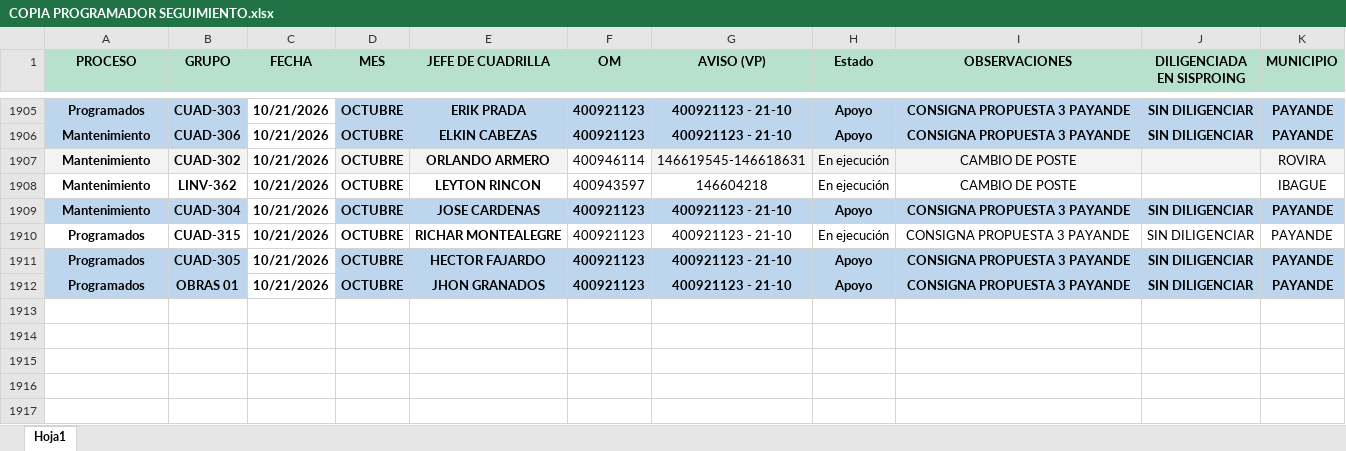
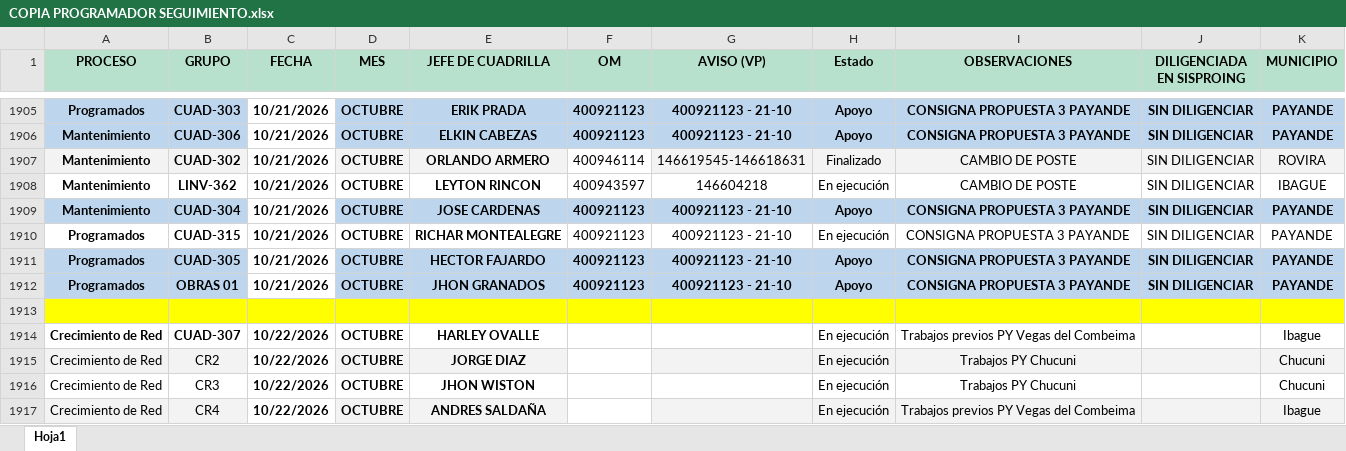
Before and after one commit to ingcentro-eng/dashboard-linea-viva, an Excel workbook: COPIA PROGRAMADOR SEGUIMIENTO.xlsx, sheet Hoja1, drawn as a sheet; only a part is shown, gaps mark what is left out; values as stored, in another font and other column widths than the file's, no borders; the diff covers the shown part only; the diff names each change by its address in the sheet, - before the commit and + after, or states it on an @@ line.

Commit message:
Add files via upload

```diff
--- a/COPIA PROGRAMADOR SEGUIMIENTO.xlsx (sheet Hoja1)
+++ b/COPIA PROGRAMADOR SEGUIMIENTO.xlsx (sheet Hoja1)
-H1907 (Estado): En ejecución
+H1907 (Estado): Finalizado
-J1907:J1908 (DILIGENCIADA EN SISPROING): (empty)
+J1907:J1908 (DILIGENCIADA EN SISPROING): SIN DILIGENCIAR
+row 1913: (empty)
+row 1914: Crecimiento de Red | CUAD-307 | 10/22/2026 | OCTUBRE | HARLEY OVALLE |  |  | En ejecución | Trabajos previos PY Vegas del Combeima |  | Ibague
+row 1915: Crecimiento de Red | CR2 | 10/22/2026 | OCTUBRE | JORGE DIAZ |  |  | En ejecución | Trabajos PY Chucuni |  | Chucuni
+row 1916: Crecimiento de Red | CR3 | 10/22/2026 | OCTUBRE | JHON WISTON |  |  | En ejecución | Trabajos PY Chucuni |  | Chucuni
+row 1917: Crecimiento de Red | CR4 | 10/22/2026 | OCTUBRE | ANDRES SALDAÑA |  |  | En ejecución | Trabajos previos PY Vegas del Combeima |  | Ibague
```
Also changed, not shown: 11 added rows and 25 edited cells elsewhere in this sheet.
